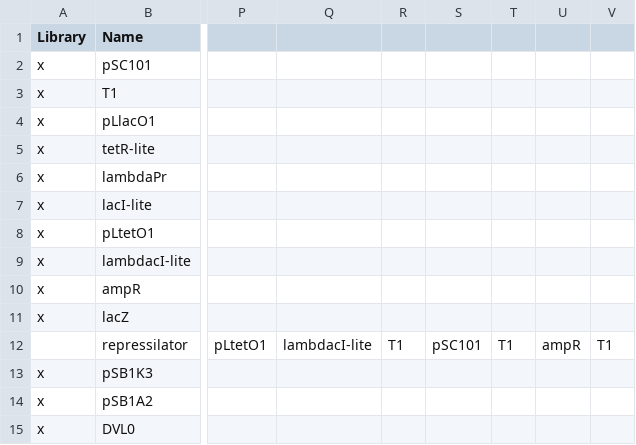
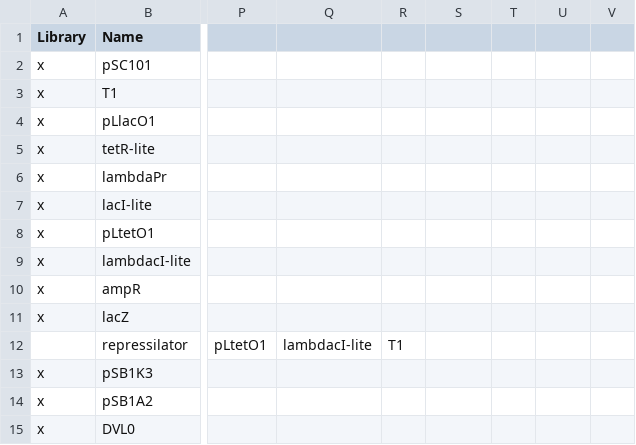
Before and after one commit to CIDARLAB/raven, a CSV file: RavenCAD/web/data/repressilator.csv, drawn as a sheet; only a part is shown, gaps mark what is left out; the diff names each change by its address in the sheet, - before the commit and + after, or states it on an @@ line.

Commit message:
minor tweaks to repressilator file and primer designs

```diff
--- a/RavenCAD/web/data/repressilator.csv
+++ b/RavenCAD/web/data/repressilator.csv
-S12: pSC101
+S12: (empty)
-T12: T1
+T12: (empty)
-U12: ampR
+U12: (empty)
-V12: T1
+V12: (empty)
```
Also changed, not shown: 1 other file.
